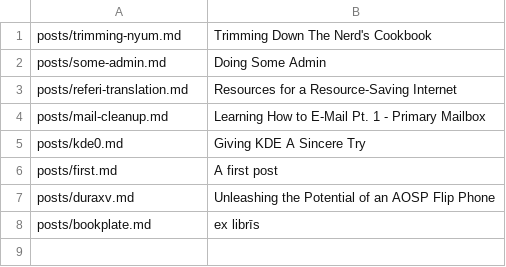
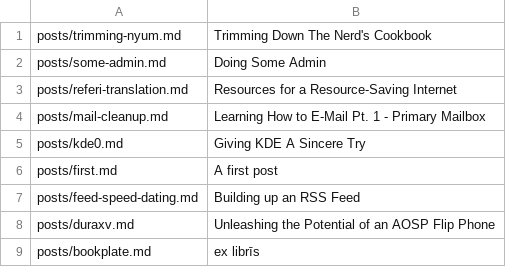
Before and after one commit to I-Need-More-Coffee/i-need-more-coffee.github.io, a TSV file: docs/posts.tsv, drawn as a sheet; the diff names each change by its address in the sheet, - before the commit and + after, or states it on an @@ line.

Commit message:
Fixed some stuff in feed speed dating

```diff
--- a/docs/posts.tsv
+++ b/docs/posts.tsv
+row 7: posts/feed-speed-dating.md | Building up an RSS Feed
```
Also changed, not shown: 4 other files.
